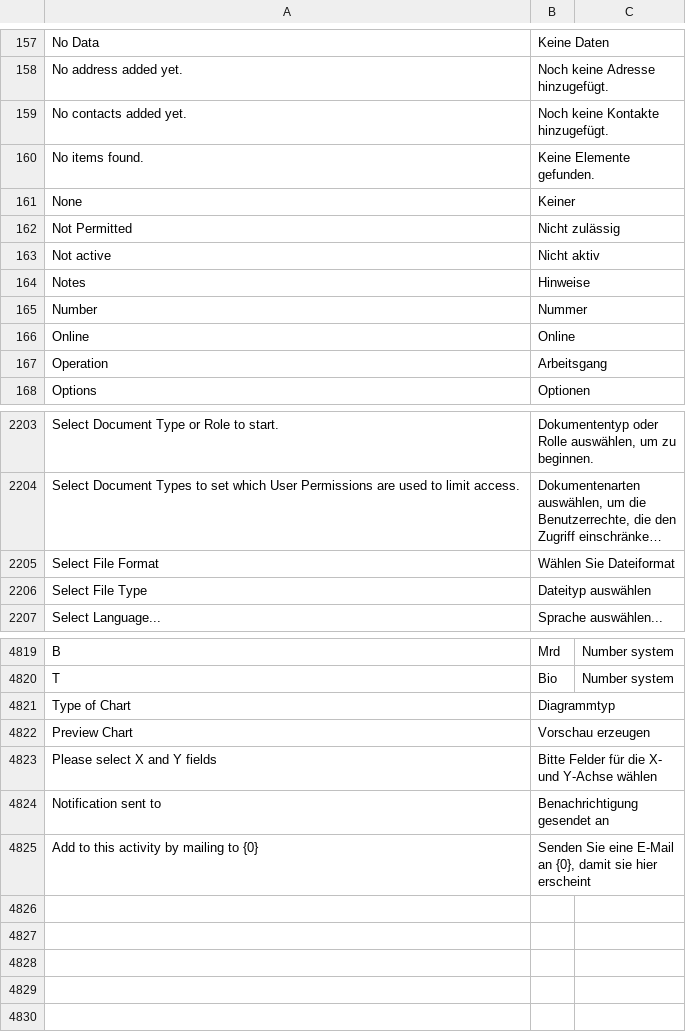
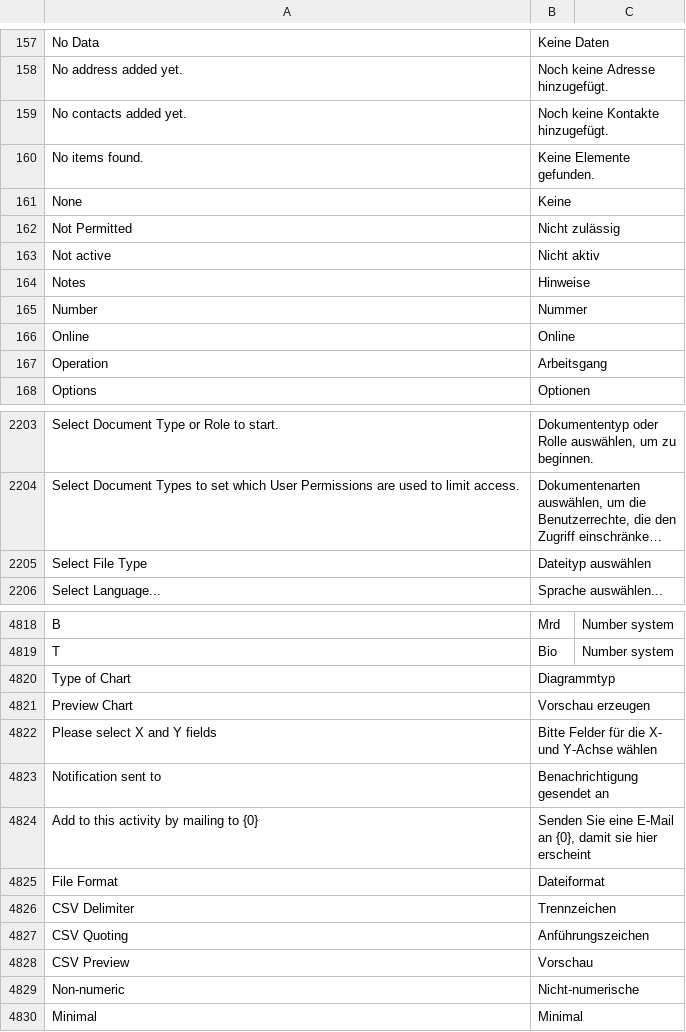
Before and after one commit to Dinext-pro/dinext_platform, a CSV file: frappe/translations/de.csv, drawn as a sheet; only a part is shown, gaps mark what is left out; long unchanged cells end in …; removed rows and columns are numbered as before the commit, all else as after; the diff names each change by its address in the sheet, - before the commit and + after, or states it on an @@ line.

Commit message:
feat: german translations for export dialog

```diff
--- a/frappe/translations/de.csv
+++ b/frappe/translations/de.csv
-B161: Keiner
+B161: Keine
-row 2205: Select File Format | Wählen Sie Dateiformat
+row 4825: File Format | Dateiformat
+row 4826: CSV Delimiter | Trennzeichen
+row 4827: CSV Quoting | Anführungszeichen
+row 4828: CSV Preview | Vorschau
+row 4829: Non-numeric | Nicht-numerische
+row 4830: Minimal | Minimal
```
